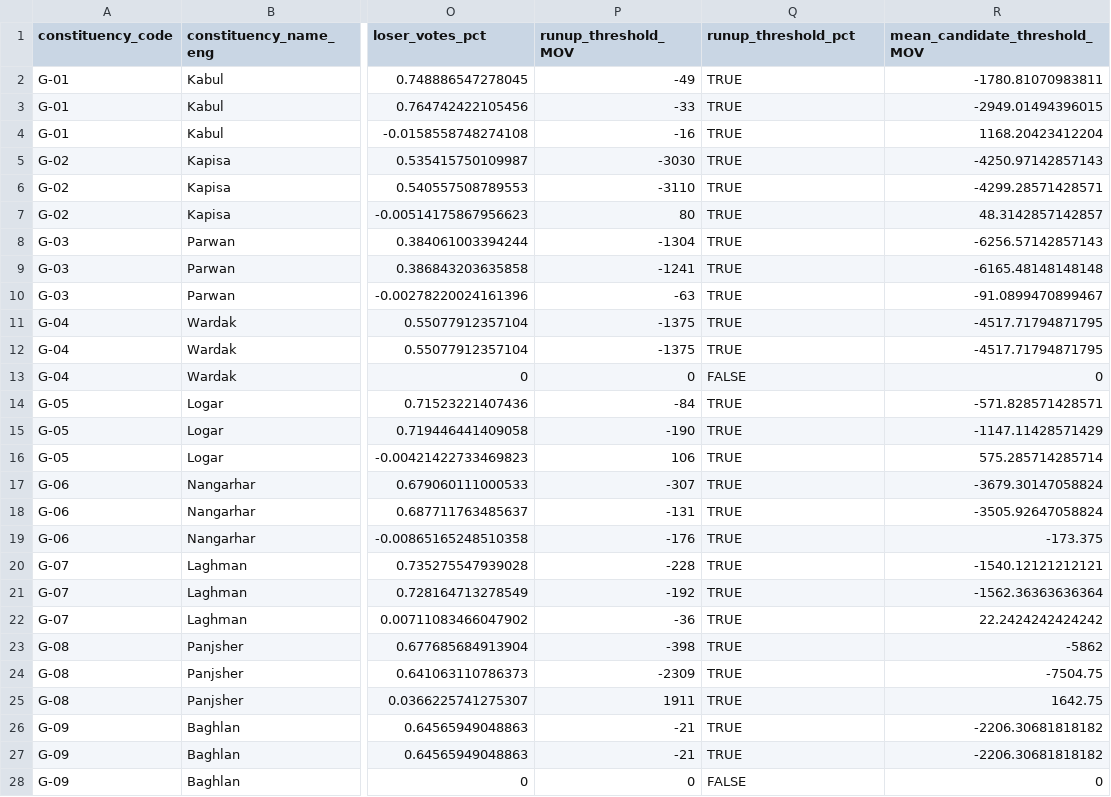
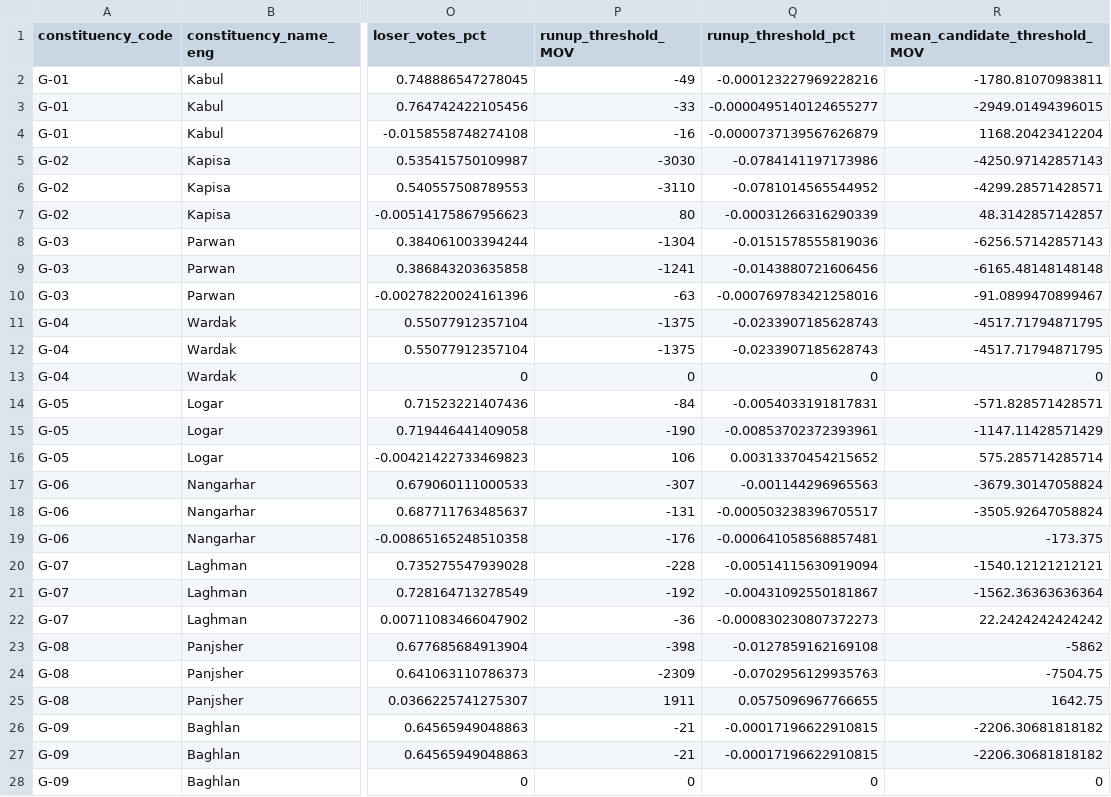
Before and after one commit to colincookman/afghanistan_election_results_2018, a CSV file: data/constituency_summary_table.csv, drawn as a sheet; only a part is shown, gaps mark what is left out; the diff covers the shown part only; the diff names each change by its address in the sheet, - before the commit and + after, or states it on an @@ line.

```diff
--- a/data/constituency_summary_table.csv
+++ b/data/constituency_summary_table.csv
-Q2 (runup_threshold_pct): TRUE
+Q2 (runup_threshold_pct): -0.000123227969228216
-Q3 (runup_threshold_pct): TRUE
+Q3 (runup_threshold_pct): -0.0000495140124655277
-Q4 (runup_threshold_pct): TRUE
+Q4 (runup_threshold_pct): -0.0000737139567626879
-Q5 (runup_threshold_pct): TRUE
+Q5 (runup_threshold_pct): -0.0784141197173986
-Q6 (runup_threshold_pct): TRUE
+Q6 (runup_threshold_pct): -0.0781014565544952
-Q7 (runup_threshold_pct): TRUE
+Q7 (runup_threshold_pct): -0.00031266316290339
-Q8 (runup_threshold_pct): TRUE
+Q8 (runup_threshold_pct): -0.0151578555819036
-Q9 (runup_threshold_pct): TRUE
+Q9 (runup_threshold_pct): -0.0143880721606456
-Q10 (runup_threshold_pct): TRUE
+Q10 (runup_threshold_pct): -0.000769783421258016
-Q11:Q12 (runup_threshold_pct): TRUE
+Q11:Q12 (runup_threshold_pct): -0.0233907185628743
-Q13 (runup_threshold_pct): FALSE
+Q13 (runup_threshold_pct): 0
-Q14 (runup_threshold_pct): TRUE
+Q14 (runup_threshold_pct): -0.0054033191817831
-Q15 (runup_threshold_pct): TRUE
+Q15 (runup_threshold_pct): -0.00853702372393961
-Q16 (runup_threshold_pct): TRUE
+Q16 (runup_threshold_pct): 0.00313370454215652
-Q17 (runup_threshold_pct): TRUE
+Q17 (runup_threshold_pct): -0.001144296965563
-Q18 (runup_threshold_pct): TRUE
+Q18 (runup_threshold_pct): -0.000503238396705517
-Q19 (runup_threshold_pct): TRUE
+Q19 (runup_threshold_pct): -0.000641058568857481
-Q20 (runup_threshold_pct): TRUE
+Q20 (runup_threshold_pct): -0.00514115630919094
-Q21 (runup_threshold_pct): TRUE
+Q21 (runup_threshold_pct): -0.00431092550181867
-Q22 (runup_threshold_pct): TRUE
+Q22 (runup_threshold_pct): -0.000830230807372273
-Q23 (runup_threshold_pct): TRUE
+Q23 (runup_threshold_pct): -0.0127859162169108
-Q24 (runup_threshold_pct): TRUE
+Q24 (runup_threshold_pct): -0.0702956129935763
-Q25 (runup_threshold_pct): TRUE
+Q25 (runup_threshold_pct): 0.0575096967766655
-Q26:Q27 (runup_threshold_pct): TRUE
+Q26:Q27 (runup_threshold_pct): -0.00017196622910815
-Q28 (runup_threshold_pct): FALSE
+Q28 (runup_threshold_pct): 0
```
Also changed, not shown: 75 edited cells elsewhere in this file, data/past_elections/wj_2010/data/constituency_summary_table_2010.csv.
